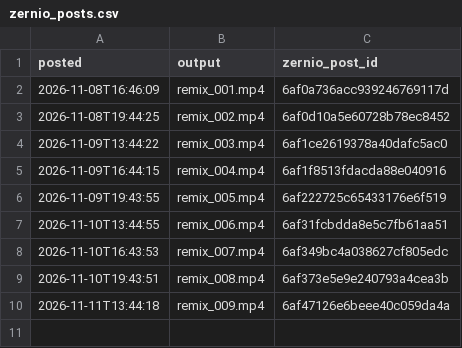
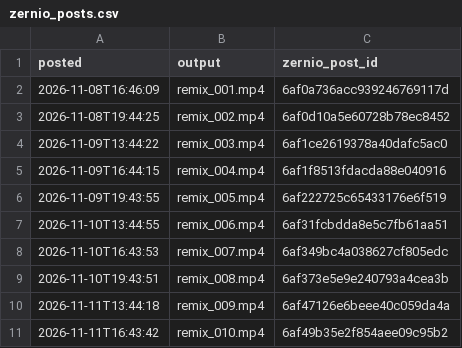
Before and after one commit to povhenson/Trial-Reels, a CSV file: zernio_posts.csv, drawn as a sheet; the diff names each change by its address in the sheet, - before the commit and + after, or states it on an @@ line.

```diff
--- a/zernio_posts.csv
+++ b/zernio_posts.csv
+row 11: 2026-11-11T16:43:42 | remix_010.mp4 | 6af49b35e2f854aee09c95b2
```
Also changed, not shown: remix_log.csv.
